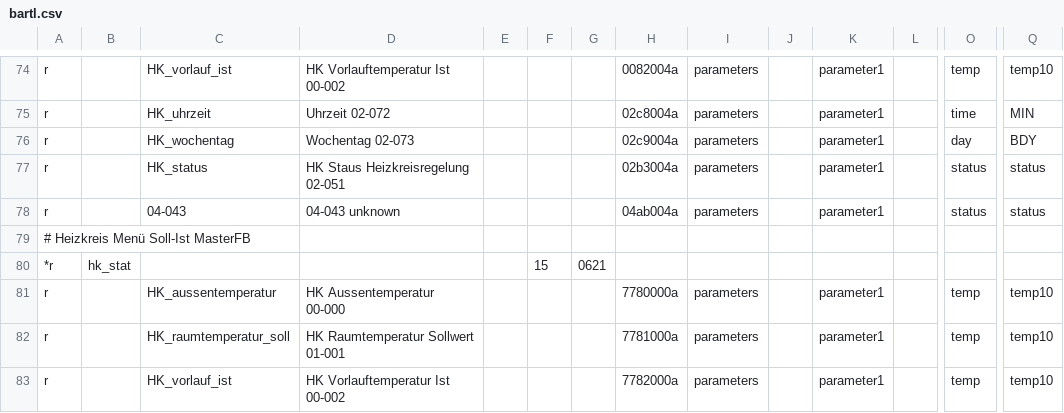
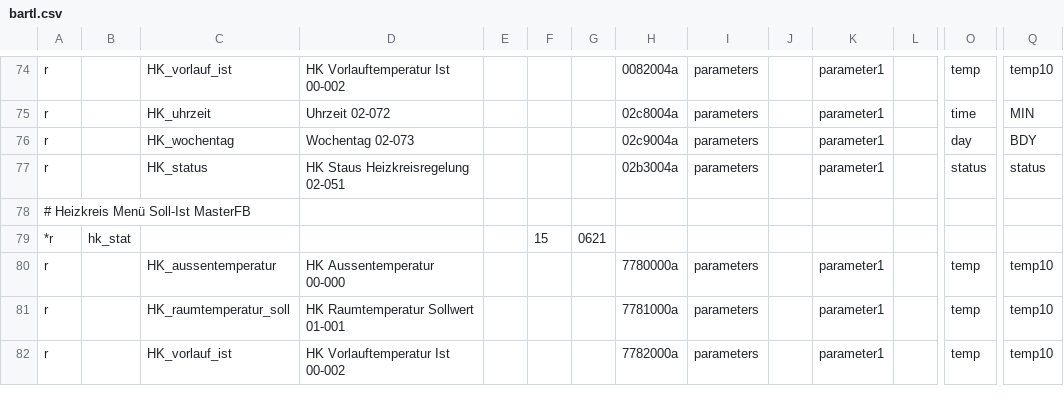
Before and after one commit to Freneato/ebusd-configuration, a CSV file: ebusd-2.1.x/de/bartl_tem/bartl.csv, drawn as a sheet; only a part is shown, gaps mark what is left out; rows hold the shown columns only; the diff names each change by its address in the sheet, - before the commit and + after, or states it on an @@ line.

Commit message:
Remove duplicate entry

```diff
--- a/ebusd-2.1.x/de/bartl_tem/bartl.csv
+++ b/ebusd-2.1.x/de/bartl_tem/bartl.csv
-row 78: r |  | 04-043 | 04-043 unknown |  |  |  | 04ab004a | parameters |  | parameter1 |  | status | status
```
